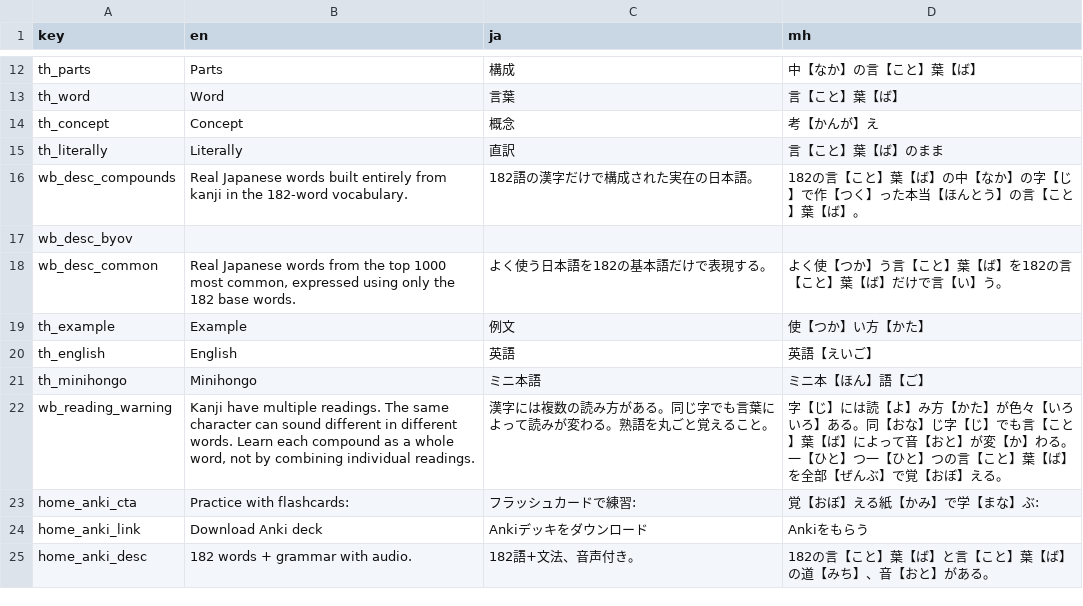
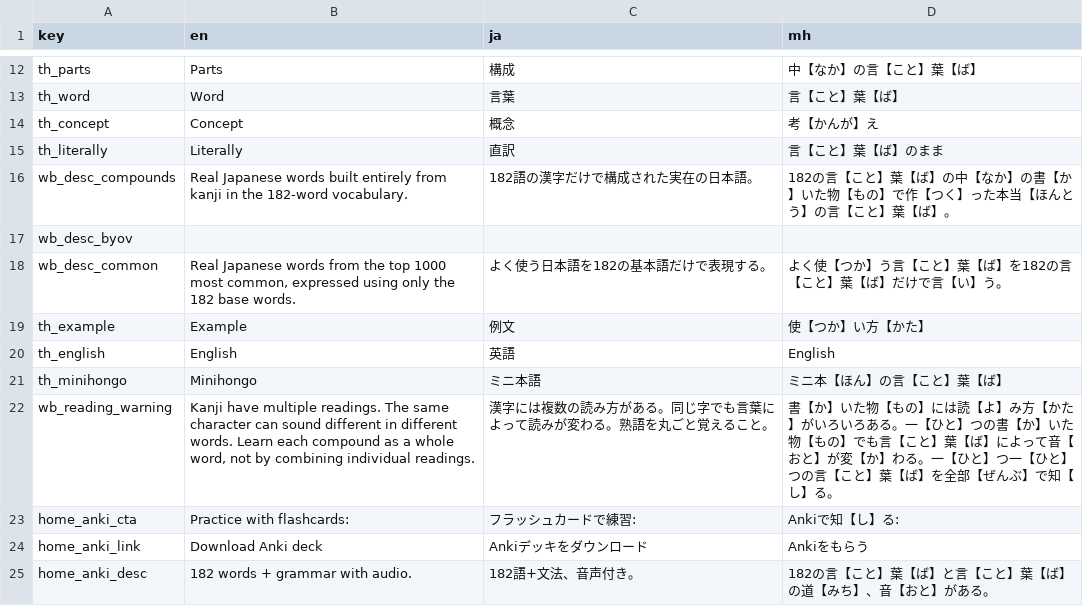
Before and after one commit to KakkoiDev/minihongo, a CSV file: data/ui_strings.csv, drawn as a sheet; only a part is shown, gaps mark what is left out; the diff covers the shown part only.

```diff
--- a/data/ui_strings.csv
+++ b/data/ui_strings.csv
@@ -15,3 +15,3 @@ th_concept,Concept,概念,考【かんが】え
 th_literally,Literally,直訳,言【こと】葉【ば】のまま
-wb_desc_compounds,"Real Japanese words built entirely from kanji in the 182-word vocabulary.",182語の漢字だけで構成された実在の日本語。,"182の言【こと】葉【ば】の中【なか】の字【じ】で作【つく】った本当【ほんとう】の言【こと】葉【ば】。"
+wb_desc_compounds,"Real Japanese words built entirely from kanji in the 182-word vocabulary.",182語の漢字だけで構成された実在の日本語。,"182の言【こと】葉【ば】の中【なか】の書【か】いた物【もの】で作【つく】った本当【ほんとう】の言【こと】葉【ば】。"
 wb_desc_byov,,,
@@ -19,6 +19,6 @@ wb_desc_common,"Real Japanese words from the top 1000 most common, expressed usi
 th_example,Example,例文,使【つか】い方【かた】
-th_english,English,英語,英語【えいご】
-th_minihongo,Minihongo,ミニ本語,ミニ本【ほん】語【ご】
-wb_reading_warning,"Kanji have multiple readings. The same character can sound different in different words. Learn each compound as a whole word, not by combining individual readings.",漢字には複数の読み方がある。同じ字でも言葉によって読みが変わる。熟語を丸ごと覚えること。,"字【じ】には読【よ】み方【かた】が色々【いろいろ】ある。同【おな】じ字【じ】でも言【こと】葉【ば】によって音【おと】が変【か】わる。一【ひと】つ一【ひと】つの言【こと】葉【ば】を全部【ぜんぶ】で覚【おぼ】える。"
-home_anki_cta,Practice with flashcards:,フラッシュカードで練習:,覚【おぼ】える紙【かみ】で学【まな】ぶ:
+th_english,English,英語,English
+th_minihongo,Minihongo,ミニ本語,ミニ本【ほん】の言【こと】葉【ば】
+wb_reading_warning,"Kanji have multiple readings. The same character can sound different in different words. Learn each compound as a whole word, not by combining individual readings.",漢字には複数の読み方がある。同じ字でも言葉によって読みが変わる。熟語を丸ごと覚えること。,"書【か】いた物【もの】には読【よ】み方【かた】がいろいろある。一【ひと】つの書【か】いた物【もの】でも言【こと】葉【ば】によって音【おと】が変【か】わる。一【ひと】つ一【ひと】つの言【こと】葉【ば】を全部【ぜんぶ】で知【し】る。"
+home_anki_cta,Practice with flashcards:,フラッシュカードで練習:,Ankiで知【し】る:
 home_anki_link,Download Anki deck,Ankiデッキをダウンロード,Ankiをもらう
```
Also changed, not shown: 3 added rows and 4 edited cells elsewhere in this file, data/categories.csv, data/expressions.csv, 12 other files.
